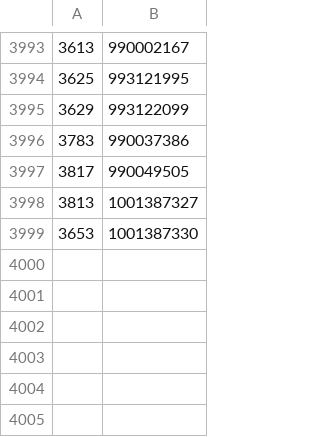
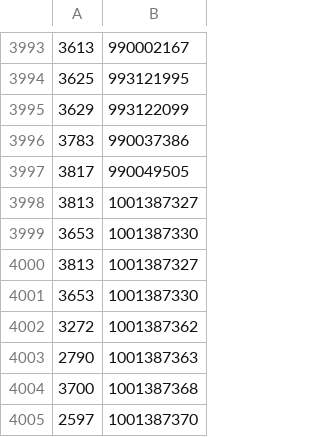
Before and after one commit to rism-digital/muscat, a TSV file: housekeeping/psmd/enhance_list.tsv, drawn as a sheet; only a part is shown, gaps mark what is left out; the diff names each change by its address in the sheet, - before the commit and + after, or states it on an @@ line.

Commit message:
More records for the PSMD

```diff
--- a/housekeeping/psmd/enhance_list.tsv
+++ b/housekeeping/psmd/enhance_list.tsv
+row 4000: 3813 | 1001387327
+row 4001: 3653 | 1001387330
+row 4002: 3272 | 1001387362
+row 4003: 2790 | 1001387363
+row 4004: 3700 | 1001387368
+row 4005: 2597 | 1001387370
```
Also changed, not shown: 1 other file.
